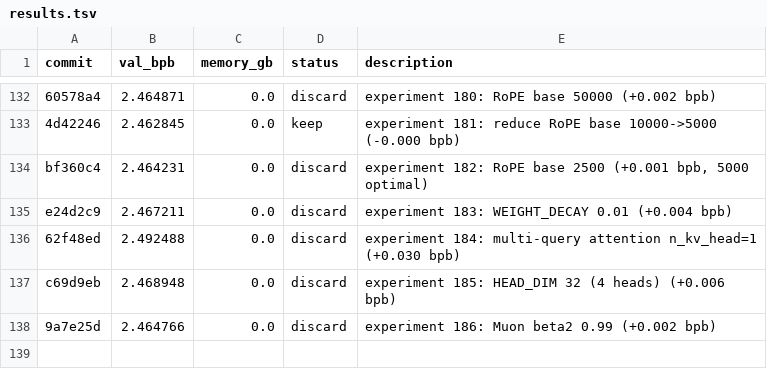
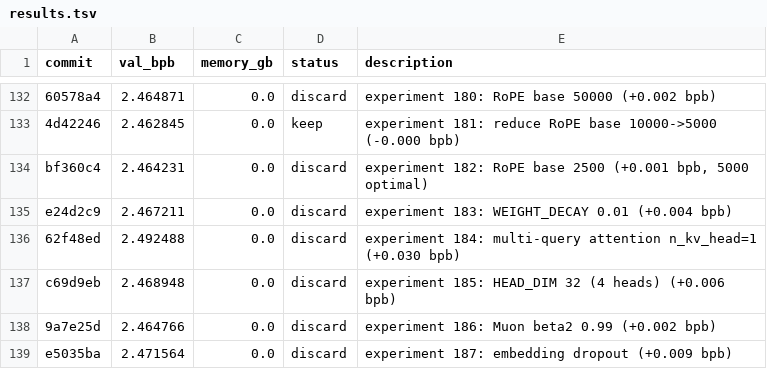
Before and after one commit to MalikJPalamar/autoresearch, a TSV file: results.tsv, drawn as a sheet; only a part is shown, gaps mark what is left out; the diff names each change by its address in the sheet, - before the commit and + after, or states it on an @@ line.

```diff
--- a/results.tsv
+++ b/results.tsv
+row 139: e5035ba | 2.471564 | 0.0 | discard | experiment 187: embedding dropout (+0.009 bpb)
```
Also changed, not shown: 1 other file.
